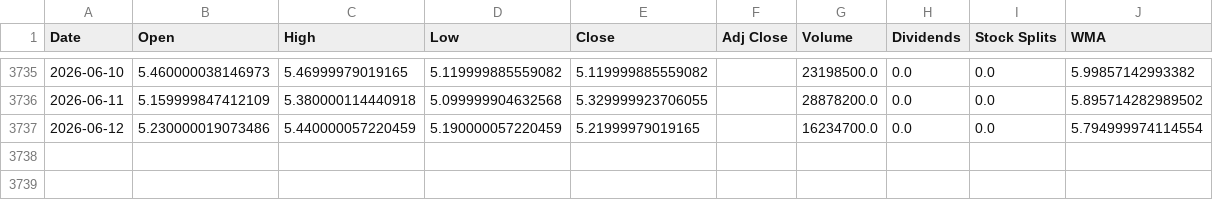
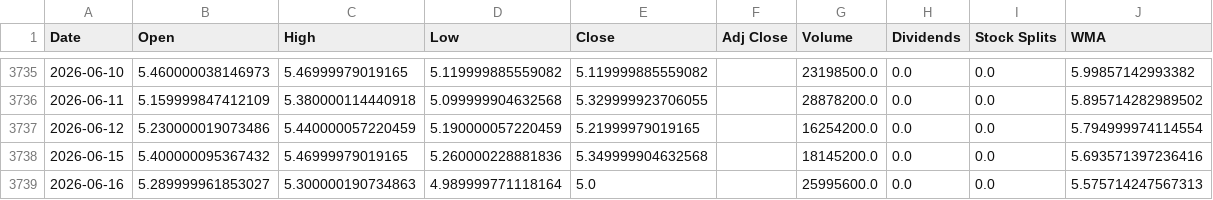
Before and after one commit to LeoRodaelli/investAI, a CSV file: MGLU3.SA.csv, drawn as a sheet; only a part is shown, gaps mark what is left out.

```diff
--- a/MGLU3.SA.csv
+++ b/MGLU3.SA.csv
@@ -3736,2 +3736,4 @@ Date,Open,High,Low,Close,Adj Close,Volume,Dividends,Stock Splits,WMA
 2026-06-11,5.159999847412109,5.380000114440918,5.099999904632568,5.329999923706055,,28878200.0,0.0,0.0,5.895714282989502
-2026-06-12,5.230000019073486,5.440000057220459,5.190000057220459,5.21999979019165,,16234700.0,0.0,0.0,5.794999974114554
+2026-06-12,5.230000019073486,5.440000057220459,5.190000057220459,5.21999979019165,,16254200.0,0.0,0.0,5.794999974114554
+2026-06-15,5.400000095367432,5.46999979019165,5.260000228881836,5.349999904632568,,18145200.0,0.0,0.0,5.693571397236416
+2026-06-16,5.289999961853027,5.300000190734863,4.989999771118164,5.0,,25995600.0,0.0,0.0,5.575714247567313
```
Also changed, not shown: AAPL.csv, BHIA3.SA.csv, 7 other files.
